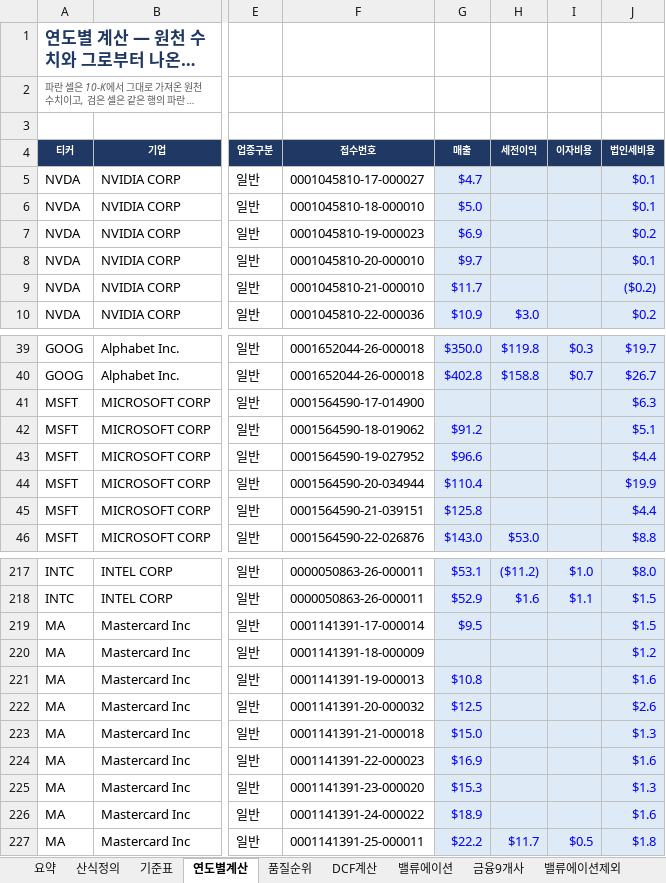
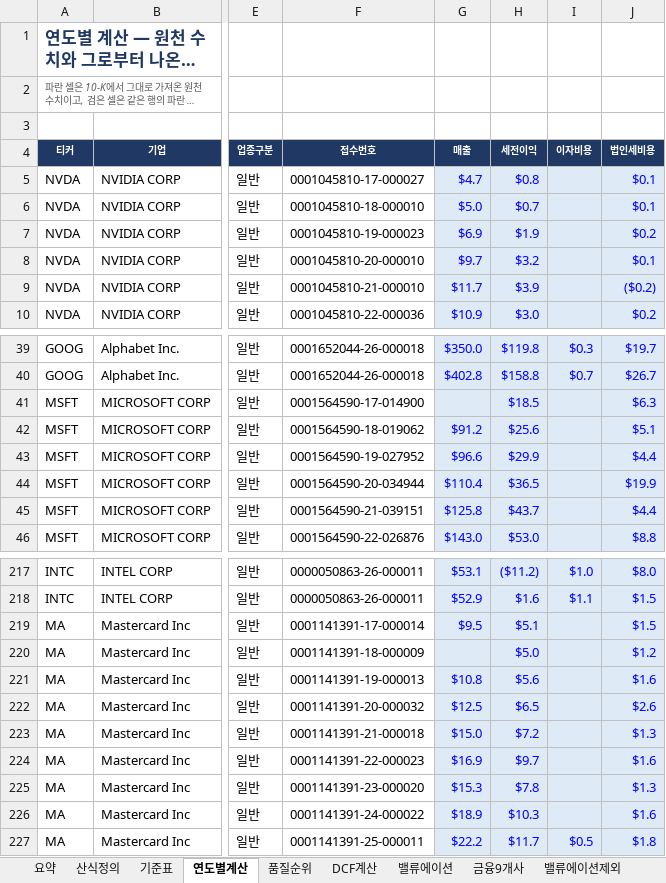
Before and after one commit to cktkdgkr/Buffet-standard, an Excel workbook: work/버핏기준_52개기업_분석.xlsx, sheet 연도별계산, drawn as a sheet; only a part is shown, gaps mark what is left out; long unchanged cells end in …; values as stored, in another font and other column widths than the file's, no borders; the diff covers the shown part only; the diff names each change by its address in the sheet, - before the commit and + after, or states it on an @@ line.

```diff
--- a/work/버핏기준_52개기업_분석.xlsx (sheet 연도별계산)
+++ b/work/버핏기준_52개기업_분석.xlsx (sheet 연도별계산)
-H5 (세전이익): (empty)
+H5 (세전이익): $0.8
-H6 (세전이익): (empty)
+H6 (세전이익): $0.7
-H7 (세전이익): (empty)
+H7 (세전이익): $1.9
-H8 (세전이익): (empty)
+H8 (세전이익): $3.2
-H9 (세전이익): (empty)
+H9 (세전이익): $3.9
-H41 (세전이익): (empty)
+H41 (세전이익): $18.5
-H42 (세전이익): (empty)
+H42 (세전이익): $25.6
-H43 (세전이익): (empty)
+H43 (세전이익): $29.9
-H44 (세전이익): (empty)
+H44 (세전이익): $36.5
-H45 (세전이익): (empty)
+H45 (세전이익): $43.7
-H219 (세전이익): (empty)
+H219 (세전이익): $5.1
-H220 (세전이익): (empty)
+H220 (세전이익): $5.0
-H221 (세전이익): (empty)
+H221 (세전이익): $5.6
-H222 (세전이익): (empty)
+H222 (세전이익): $6.5
-H223 (세전이익): (empty)
+H223 (세전이익): $7.2
-H224 (세전이익): (empty)
+H224 (세전이익): $9.7
-H225 (세전이익): (empty)
+H225 (세전이익): $7.8
-H226 (세전이익): (empty)
+H226 (세전이익): $10.3
```
Also changed, not shown: 46 edited cells elsewhere in this sheet, sheet 품질순위, sheet 요약, sheet 산식정의, 10 other files.
